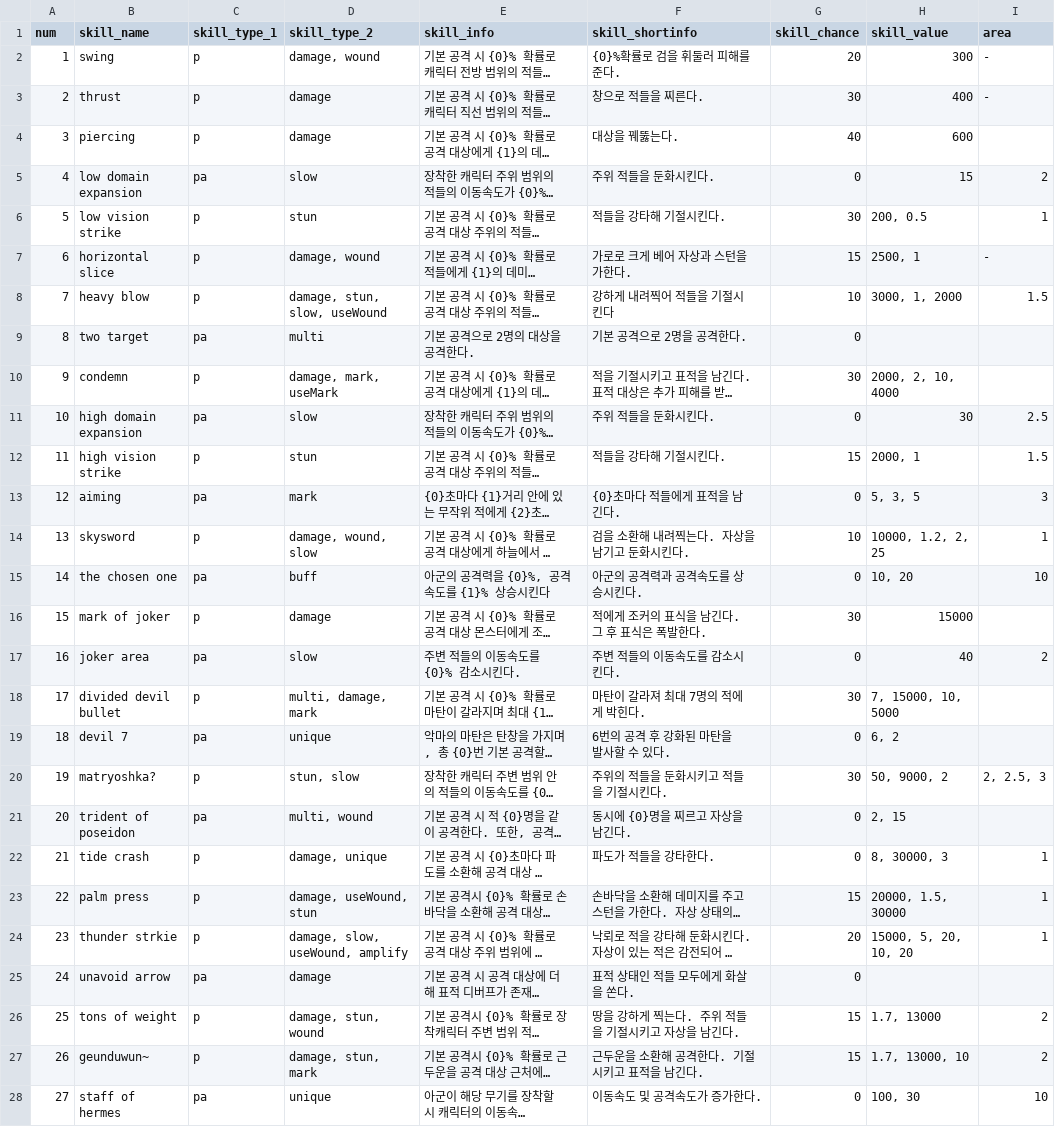
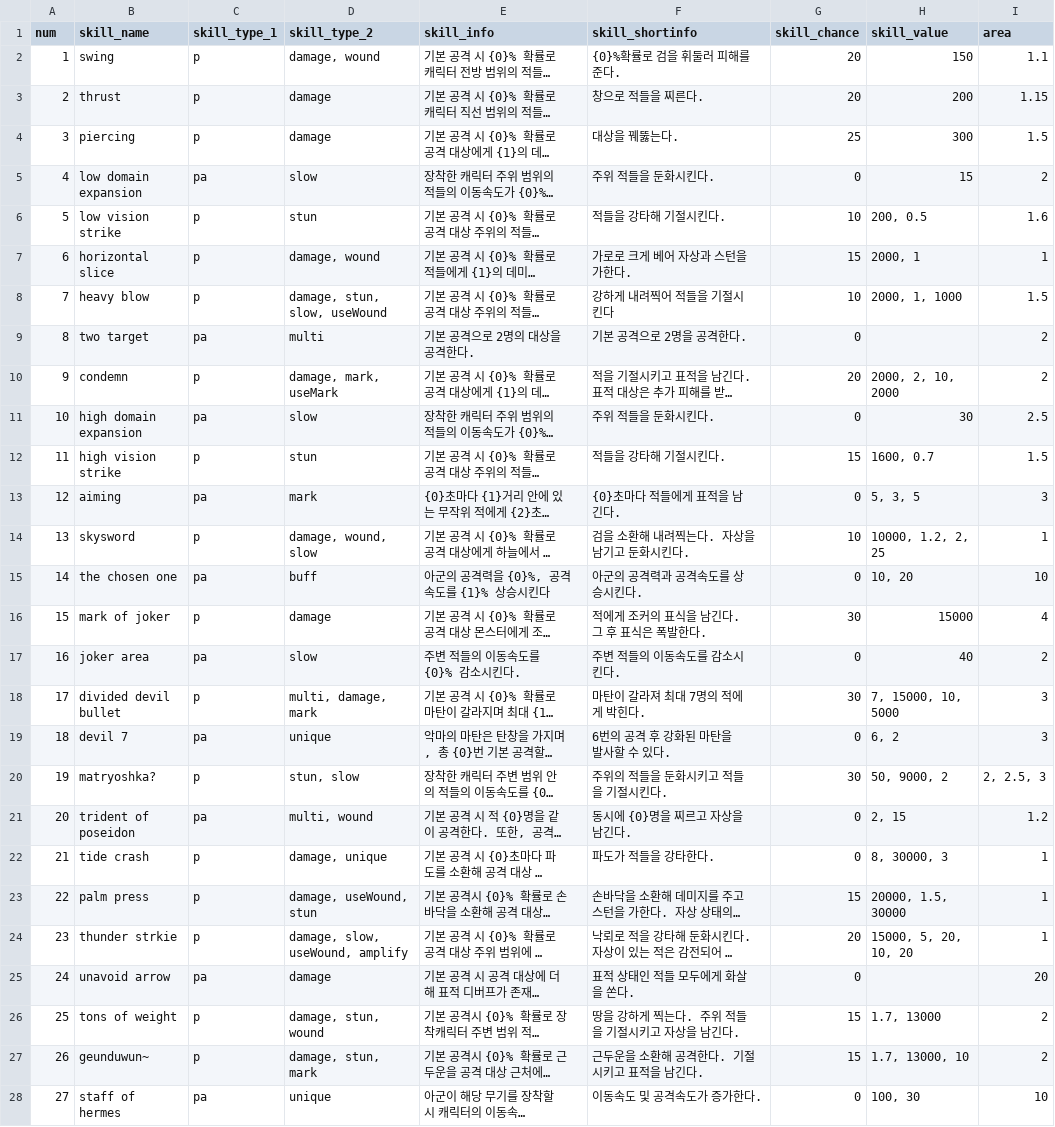
Before and after one commit to Famec7/WRD, a CSV file: Assets/Resources/DataTable/Skill/PassiveSkillData.csv, drawn as a sheet; only a part is shown; long unchanged cells end in …; the diff covers the shown part only; the diff names each change by its address in the sheet, - before the commit and + after, or states it on an @@ line.

Commit message:
skill area add + skill&weapon damage patch

```diff
--- a/Assets/Resources/DataTable/Skill/PassiveSkillData.csv
+++ b/Assets/Resources/DataTable/Skill/PassiveSkillData.csv
-H2 (skill_value): 300
+H2 (skill_value): 150
-I2 (area): -
+I2 (area): 1.1
-G3 (skill_chance): 30
+G3 (skill_chance): 20
-H3 (skill_value): 400
+H3 (skill_value): 200
-I3 (area): -
+I3 (area): 1.15
-G4 (skill_chance): 40
+G4 (skill_chance): 25
-H4 (skill_value): 600
+H4 (skill_value): 300
-I4 (area): (empty)
+I4 (area): 1.5
-G6 (skill_chance): 30
+G6 (skill_chance): 10
-I6 (area): 1
+I6 (area): 1.6
-H7 (skill_value): 2500, 1
+H7 (skill_value): 2000, 1
-I7 (area): -
+I7 (area): 1
-H8 (skill_value): 3000, 1, 2000
+H8 (skill_value): 2000, 1, 1000
-I9:I10 (area): (empty)
+I9:I10 (area): 2
-G10 (skill_chance): 30
+G10 (skill_chance): 20
-H10 (skill_value): 2000, 2, 10, 4000
+H10 (skill_value): 2000, 2, 10, 2000
-H12 (skill_value): 2000, 1
+H12 (skill_value): 1600, 0.7
-I16 (area): (empty)
+I16 (area): 4
-I18:I19 (area): (empty)
+I18:I19 (area): 3
-I21 (area): (empty)
+I21 (area): 1.2
-I25 (area): (empty)
+I25 (area): 20
```
Also changed, not shown: 20 edited cells elsewhere in this file, Assets/Resources/Weapon.csv.
